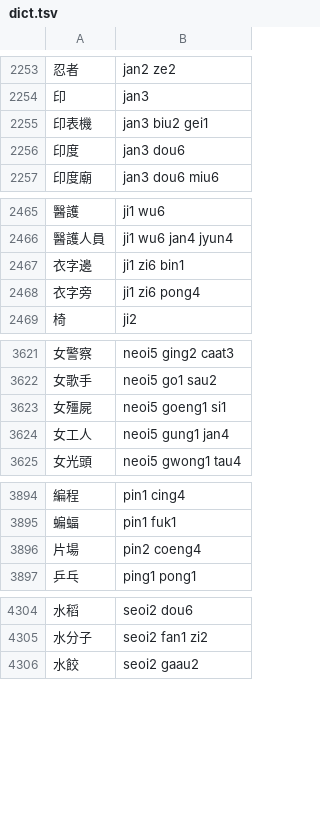
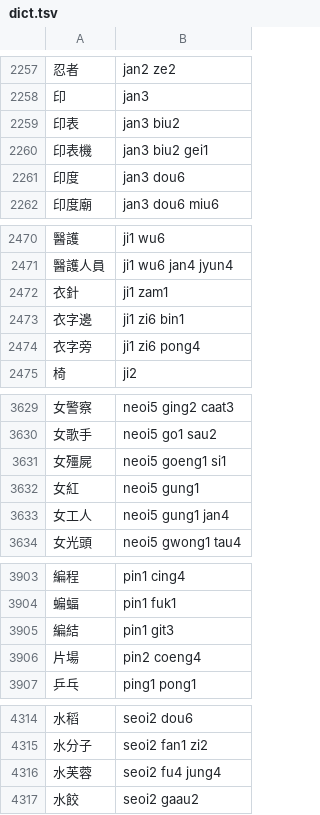
Before and after one commit to bingzheung/emoji-cantonese, a TSV file: output/dict.tsv, drawn as a sheet; only a part is shown, gaps mark what is left out; the diff covers the shown part only; the diff names each change by its address in the sheet, - before the commit and + after, or states it on an @@ line.

```diff
--- a/output/dict.tsv
+++ b/output/dict.tsv
+row 2259: 印表 | jan3 biu2
+row 2472: 衣針 | ji1 zam1
+row 3632: 女紅 | neoi5 gung1
+row 3905: 編結 | pin1 git3
+row 4316: 水芙蓉 | seoi2 fu4 jung4
```
Also changed, not shown: 12 added rows elsewhere in this file, 5 other files.
